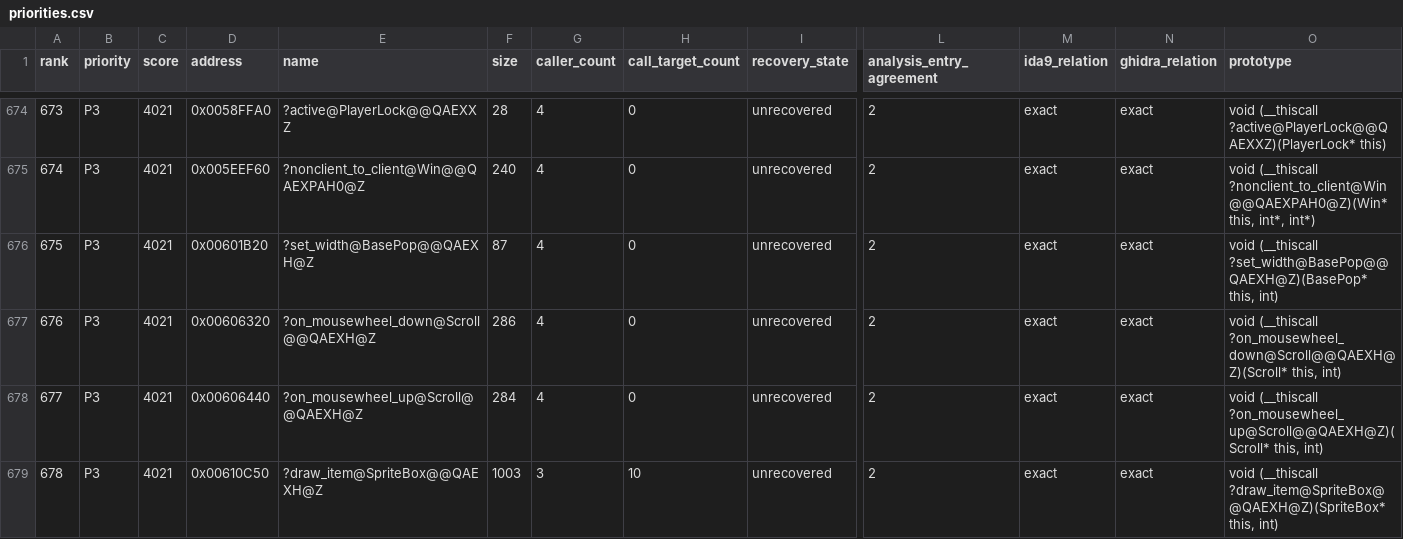
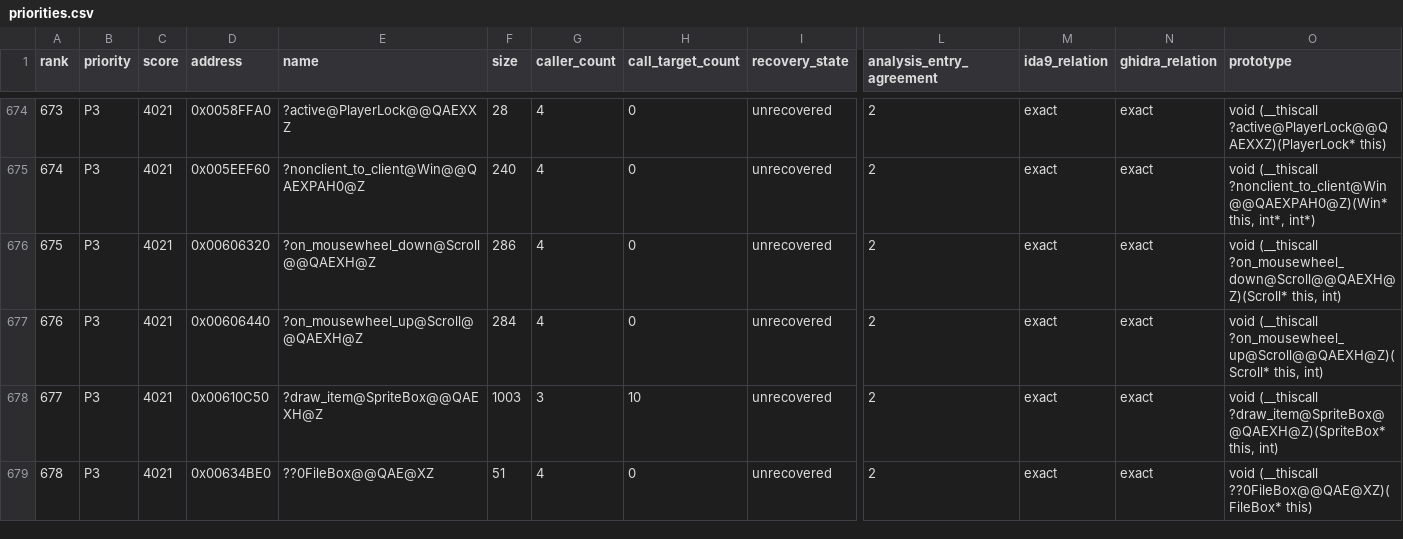
Before and after one commit to fran6co/OpenSMACX, a CSV file: docs/recovery/priorities.csv, drawn as a sheet; only a part is shown, gaps mark what is left out; the shorter side is filled out with more unchanged rows; removed rows and columns are numbered as before the commit, all else as after; rows hold the shown columns only; the diff names each change by its address in the sheet, - before the commit and + after, or states it on an @@ line.

```diff
--- a/docs/recovery/priorities.csv
+++ b/docs/recovery/priorities.csv
-row 676: 675 | P3 | 4021 | 0x00601B20 | ?set_width@BasePop@@QAEXH@Z | 87 | 4 | 0 | unrecovered | 2 | exact | exact | void (__thiscall ?set_width@BasePop@@QAEXH@Z)(BasePop* this, int)
@@ column A (rank) renumbered from row 676 down @@
```
Also changed, not shown: docs/recovery-redirects.csv, 9 other files.
